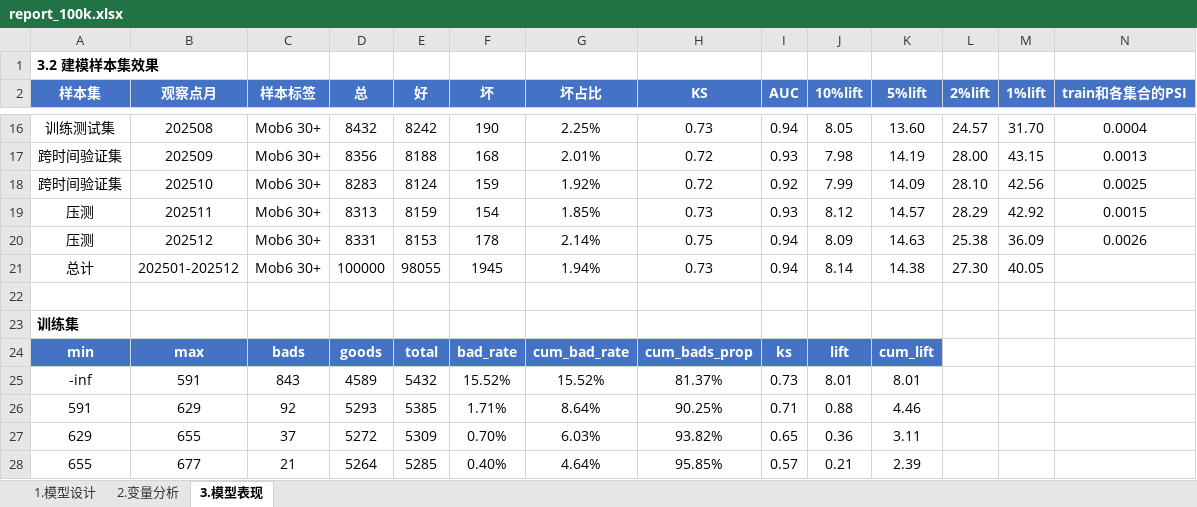
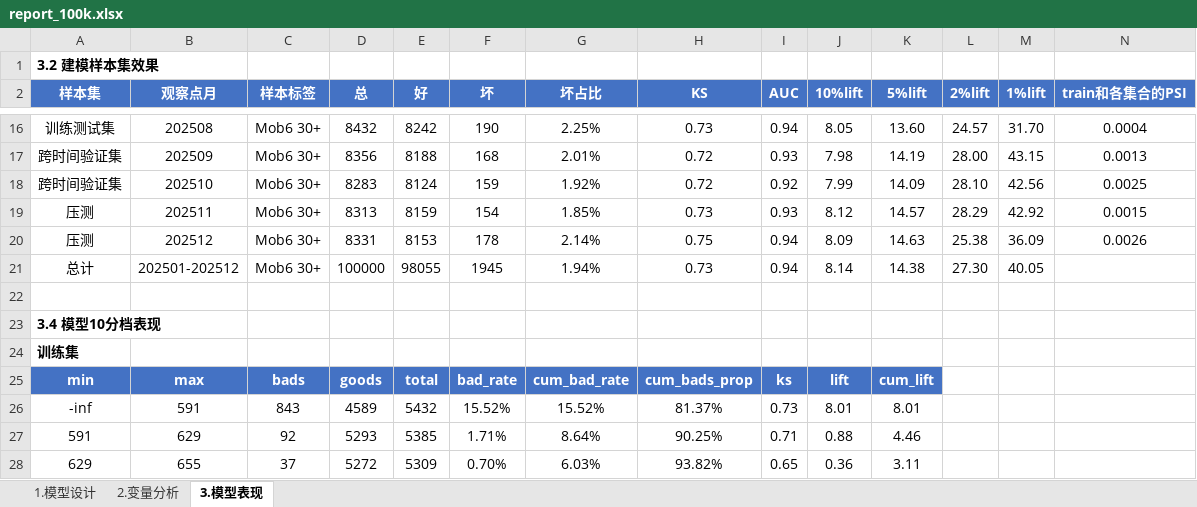
Before and after one commit to jolemon/ModelPipeline, an Excel workbook: report_100k.xlsx, sheet 3.模型表现, drawn as a sheet; only a part is shown, gaps mark what is left out; the shorter side is filled out with more unchanged rows; values as stored, in another font and other column widths than the file's, no borders; conditional formats not drawn; rows hold the shown columns only; the diff names each change by its address in the sheet, - before the commit and + after, or states it on an @@ line.

```diff
--- a/report_100k.xlsx (sheet 3.模型表现)
+++ b/report_100k.xlsx (sheet 3.模型表现)
+row 23: 3.4 模型10分档表现
```
Also changed, not shown: sheet 2.变量分析, 1 other file.
